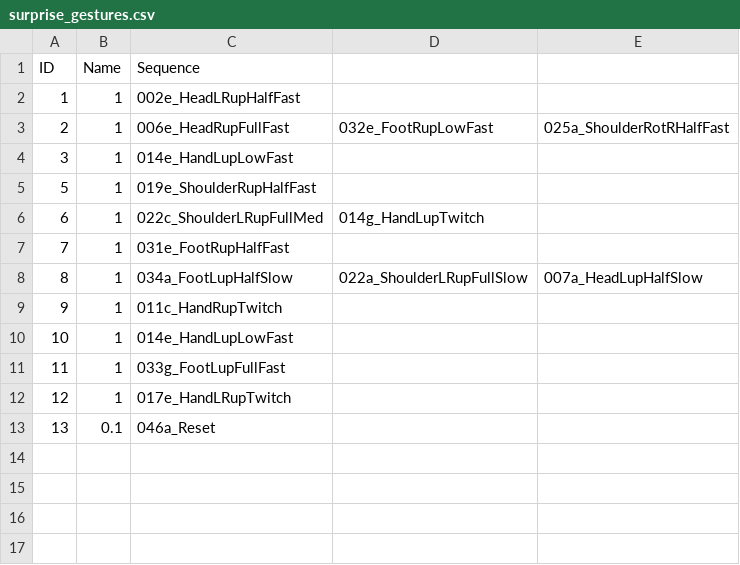
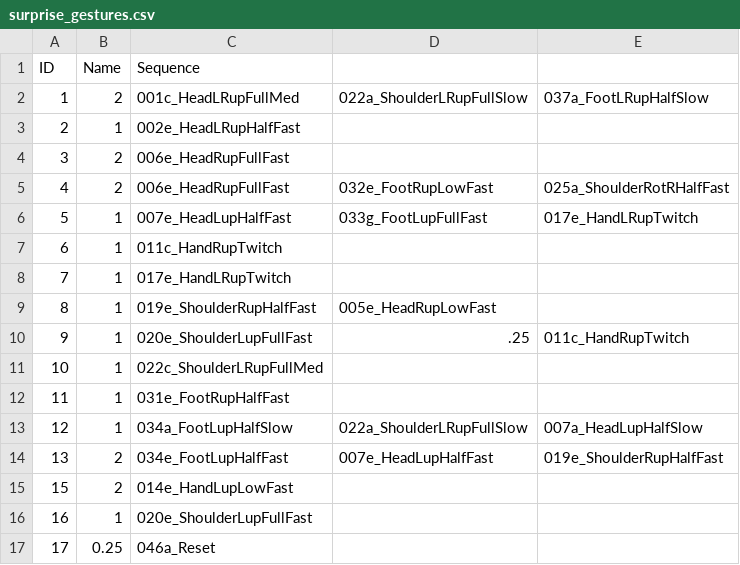
Before and after one commit to Kazjon/CatsCradle, a CSV file: gestures/surprise_gestures.csv, drawn as a sheet; addresses are those after the commit; the diff names each change by its address in the sheet, - before the commit and + after, or states it on an @@ line.

```diff
--- a/gestures/surprise_gestures.csv
+++ b/gestures/surprise_gestures.csv
-B2 (Name): 1
+B2 (Name): 2
-C2 (Sequence): 002e_HeadLRupHalfFast
+C2 (Sequence): 001c_HeadLRupFullMed
-D2: (empty)
+D2: 022a_ShoulderLRupFullSlow
-E2: (empty)
+E2: 037a_FootLRupHalfSlow
-C3 (Sequence): 006e_HeadRupFullFast
+C3 (Sequence): 002e_HeadLRupHalfFast
-D3: 032e_FootRupLowFast
+D3: (empty)
-E3: 025a_ShoulderRotRHalfFast
+E3: (empty)
-B4 (Name): 1
+B4 (Name): 2
-C4 (Sequence): 014e_HandLupLowFast
+C4 (Sequence): 006e_HeadRupFullFast
+row 5: 4 | 2 | 006e_HeadRupFullFast | 032e_FootRupLowFast | 025a_ShoulderRotRHalfFast
-C6 (Sequence): 019e_ShoulderRupHalfFast
+C6 (Sequence): 007e_HeadLupHalfFast
-D6: (empty)
+D6: 033g_FootLupFullFast
-E6: (empty)
+E6: 017e_HandLRupTwitch
-C7 (Sequence): 022c_ShoulderLRupFullMed
+C7 (Sequence): 011c_HandRupTwitch
-D7: 014g_HandLupTwitch
+D7: (empty)
-C8 (Sequence): 031e_FootRupHalfFast
+C8 (Sequence): 017e_HandLRupTwitch
-C9 (Sequence): 034a_FootLupHalfSlow
+C9 (Sequence): 019e_ShoulderRupHalfFast
-D9: 022a_ShoulderLRupFullSlow
+D9: 005e_HeadRupLowFast
-E9: 007a_HeadLupHalfSlow
+E9: (empty)
-C10 (Sequence): 011c_HandRupTwitch
+C10 (Sequence): 020e_ShoulderLupFullFast
-D10: (empty)
+D10: .25
-E10: (empty)
+E10: 011c_HandRupTwitch
-C11 (Sequence): 014e_HandLupLowFast
+C11 (Sequence): 022c_ShoulderLRupFullMed
-C12 (Sequence): 033g_FootLupFullFast
+C12 (Sequence): 031e_FootRupHalfFast
-C13 (Sequence): 017e_HandLRupTwitch
+C13 (Sequence): 034a_FootLupHalfSlow
-D13: (empty)
+D13: 022a_ShoulderLRupFullSlow
-E13: (empty)
+E13: 007a_HeadLupHalfSlow
-B14 (Name): 0.1
+B14 (Name): 2
-C14 (Sequence): 046a_Reset
+C14 (Sequence): 034e_FootLupHalfFast
-D14: (empty)
+D14: 007e_HeadLupHalfFast
-E14: (empty)
+E14: 019e_ShoulderRupHalfFast
+row 15: 15 | 2 | 014e_HandLupLowFast
+row 16: 16 | 1 | 020e_ShoulderLupFullFast
+row 17: 17 | 0.25 | 046a_Reset
```
Also changed, not shown: gestures/fear_gestures.csv, gestures/longing_gestures.csv, 4 other files.
